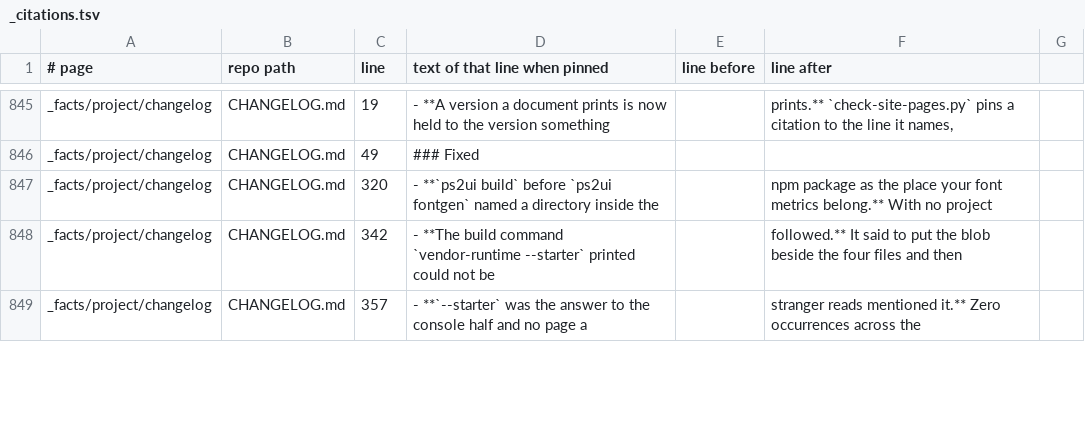
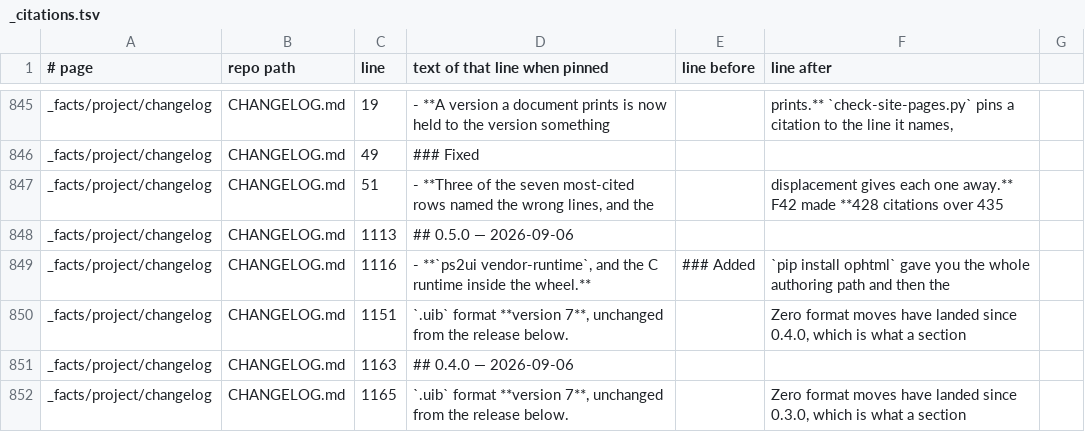
Before and after one commit to coffeedevsolutions/OPHTML, a TSV file: docs/site/_citations.tsv, drawn as a sheet; only a part is shown, gaps mark what is left out; the diff covers the shown part only.

```diff
--- a/docs/site/_citations.tsv
+++ b/docs/site/_citations.tsv
@@ -853,4 +853,7 @@ _facts/project/changelog	CHANGELOG.md	19	- **A version a document prints is now
 _facts/project/changelog	CHANGELOG.md	49	### Fixed		
-_facts/project/changelog	CHANGELOG.md	320	- **`ps2ui build` before `ps2ui fontgen` named a directory inside the		  npm package as the place your font metrics belong.** With no project
-_facts/project/changelog	CHANGELOG.md	342	- **The build command `vendor-runtime --starter` printed could not be		  followed.** It said to put the blob beside the four files and then
-_facts/project/changelog	CHANGELOG.md	357	- **`--starter` was the answer to the console half and no page a		  stranger reads mentioned it.** Zero occurrences across the
+_facts/project/changelog	CHANGELOG.md	51	- **Three of the seven most-cited rows named the wrong lines, and the		  displacement gives each one away.** F42 made **428 citations over 435
+_facts/project/changelog	CHANGELOG.md	1113	## 0.5.0 — 2026-09-06		
+_facts/project/changelog	CHANGELOG.md	1116	- **`ps2ui vendor-runtime`, and the C runtime inside the wheel.**	### Added	  `pip install ophtml` gave you the whole authoring path and then the
+_facts/project/changelog	CHANGELOG.md	1151	`.uib` format **version 7**, unchanged from the release below.		Zero format moves have landed since 0.4.0, which is what a section
+_facts/project/changelog	CHANGELOG.md	1163	## 0.4.0 — 2026-09-06		
+_facts/project/changelog	CHANGELOG.md	1165	`.uib` format **version 7**, unchanged from the release below.		Zero format moves have landed since 0.3.0, which is what a section
```
Also changed, not shown: 1 added row and 26 edited cells elsewhere in this file, docs/site/_versions.tsv, 17 other files.
